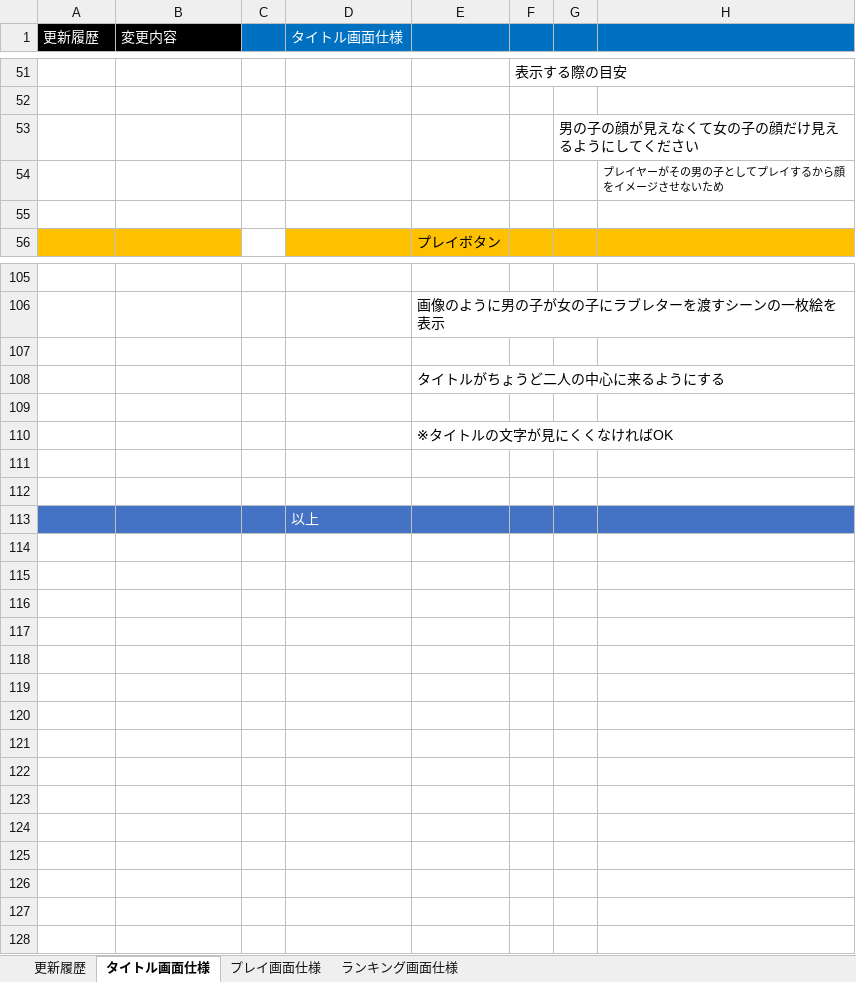
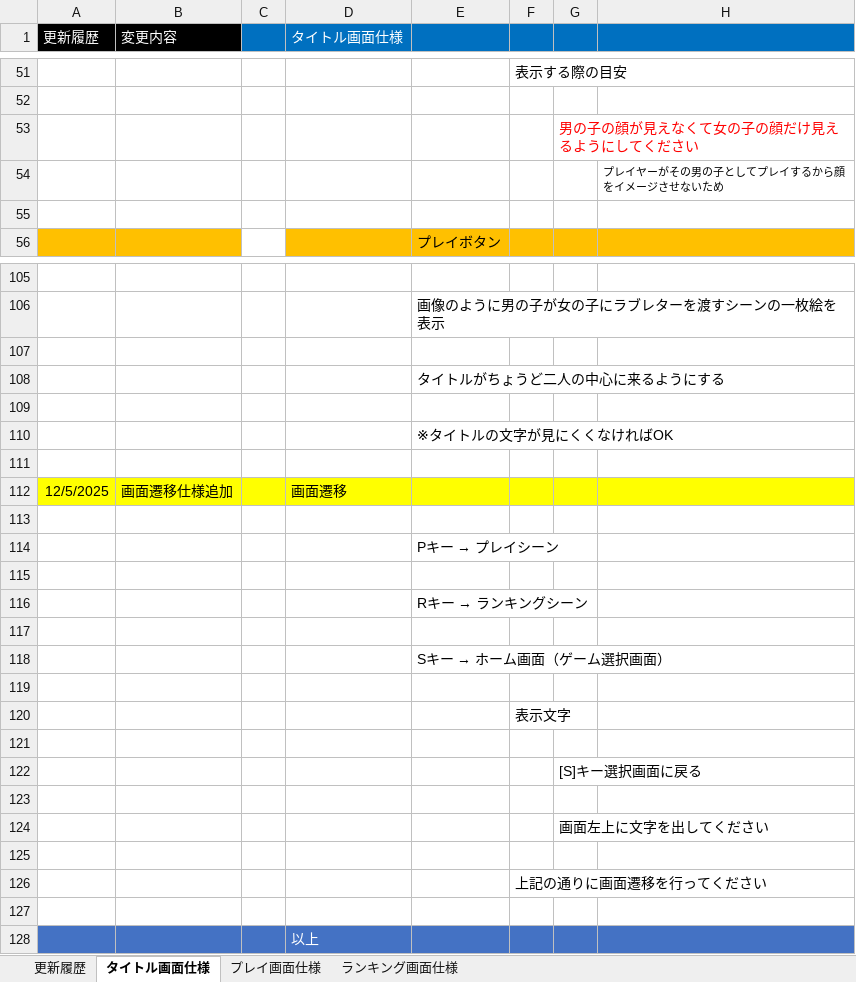
Before and after one commit to hakonohito/tujigiri-man, an Excel workbook: 合成後project/Document/２.ハートゲーム資料/2.ハートゲーム画面仕様.xlsx, sheet タイトル画面仕様, drawn as a sheet; only a part is shown, gaps mark what is left out; values as stored, in another font and other column widths than the file's, no borders; charts and pictures not drawn; the diff names each change by its address in the sheet, - before the commit and + after, or states it on an @@ line.

```diff
--- a/合成後project/Document/２.ハートゲーム資料/2.ハートゲーム画面仕様.xlsx (sheet タイトル画面仕様)
+++ b/合成後project/Document/２.ハートゲーム資料/2.ハートゲーム画面仕様.xlsx (sheet タイトル画面仕様)
-G53 text colour: black
+G53 text colour: #FF0000
+row 112: 12/5/2025 | 画面遷移仕様追加 |  | 画面遷移
+row 113: (empty)
+row 114:  |  |  |  | Pキー → プレイシーン
+row 115: (empty)
+row 116:  |  |  |  | Rキー → ランキングシーン
+row 117: (empty)
+row 118:  |  |  |  | Sキー → ホーム画面（ゲーム選択画面）
+row 119: (empty)
+row 120:  |  |  |  |  | 表示文字
+row 121: (empty)
+row 122:  |  |  |  |  |  | [S]キー選択画面に戻る
+row 123: (empty)
+row 124:  |  |  |  |  |  | 画面左上に文字を出してください
+row 125: (empty)
+row 126:  |  |  |  |  | 上記の通りに画面遷移を行ってください
```
Also changed, not shown: sheet 更新履歴, sheet プレイ画面仕様, sheet ランキング画面仕様, charts or pictures.
